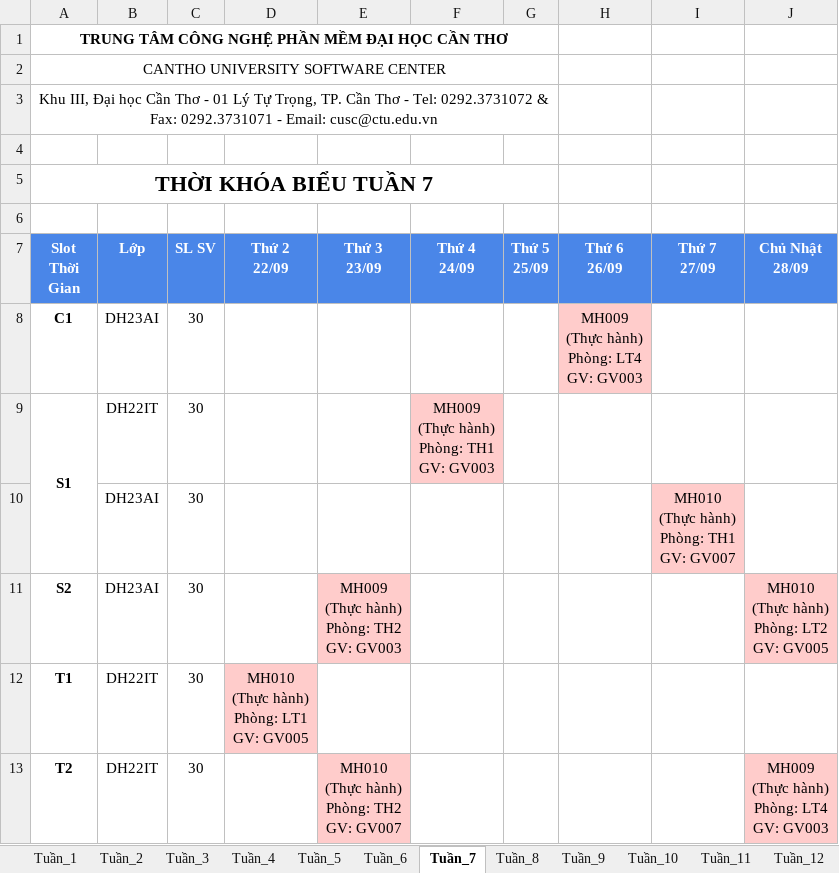
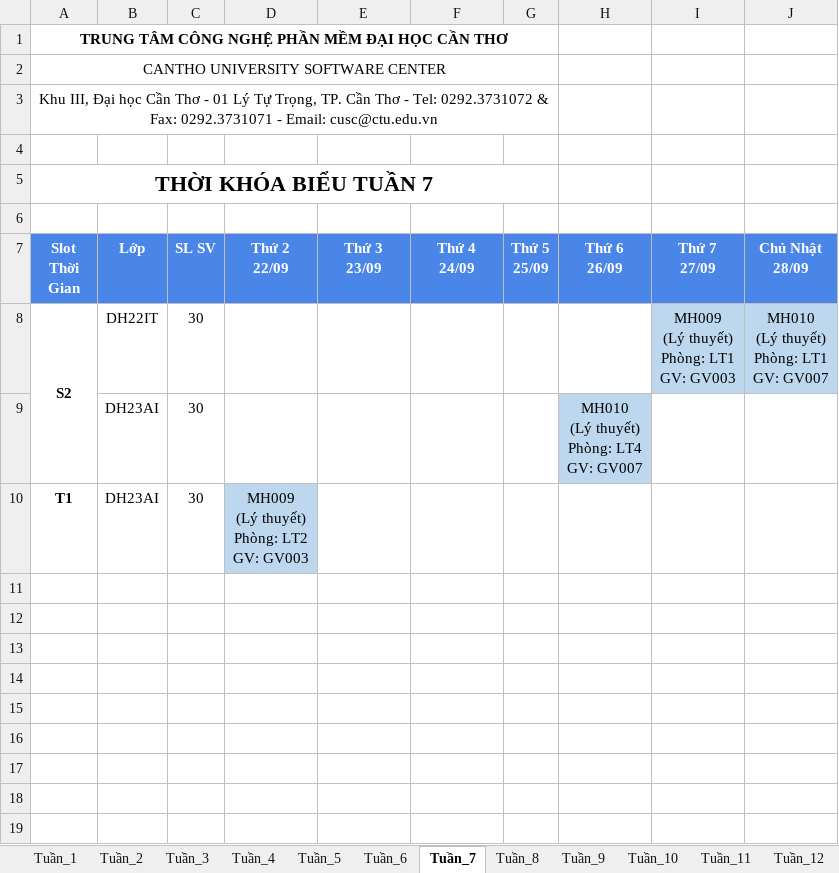
Before and after one commit to dat-nglt/cusc-schedule, an Excel workbook: timetabling_GA/results/HK1_CT02_2025/TKB_Hoc_Ky.xlsx, sheet Tuần_7, drawn as a sheet; values as stored, in another font and other column widths than the file's, no borders; removed rows and columns are numbered as before the commit, all else as after; ↵ is a line break in a cell; the diff names each change by its address in the sheet, - before the commit and + after, or states it on an @@ line.

Commit message:
Tối ưu hoá thuật toán GA - Fix lỗi xác định không chính xác số tiết mỗi tuần

```diff
--- a/timetabling_GA/results/HK1_CT02_2025/TKB_Hoc_Ky.xlsx (sheet Tuần_7)
+++ b/timetabling_GA/results/HK1_CT02_2025/TKB_Hoc_Ky.xlsx (sheet Tuần_7)
-row 8: C1 | DH23AI | 30 |  |  |  |  | MH009 ↵ (Thực hành) ↵ Phòng: LT4 ↵ GV: GV003
-row 9: S1 | DH22IT | 30 |  |  | MH009 ↵ (Thực hành) ↵ Phòng: TH1 ↵ GV: GV003
-row 10:  | DH23AI | 30 |  |  |  |  |  | MH010 ↵ (Thực hành) ↵ Phòng: TH1 ↵ GV: GV007
+A8:A9 merged
-B8 (Lớp): DH23AI
+B8 (Lớp): DH22IT
-E8 (Thứ 3 23/09): MH009 ↵ (Thực hành) ↵ Phòng: TH2 ↵ GV: GV003
+E8 (Thứ 3 23/09): (empty)
-E8 fill: #FFCCCB
+E8 fill: none
-I8 (Thứ 7 27/09): (empty)
+I8 (Thứ 7 27/09): MH009 ↵ (Lý thuyết) ↵ Phòng: LT1 ↵ GV: GV003
-I8 fill: none
+I8 fill: #BDD7EE
-J8 (Chủ Nhật 28/09): MH010 ↵ (Thực hành) ↵ Phòng: LT2 ↵ GV: GV005
+J8 (Chủ Nhật 28/09): MH010 ↵ (Lý thuyết) ↵ Phòng: LT1 ↵ GV: GV007
-J8 fill: #FFCCCB
+J8 fill: #BDD7EE
+row 9:  | DH23AI | 30 |  |  |  |  | MH010 ↵ (Lý thuyết) ↵ Phòng: LT4 ↵ GV: GV007
-B10 (Lớp): DH22IT
+B10 (Lớp): DH23AI
-D10 (Thứ 2 22/09): MH010 ↵ (Thực hành) ↵ Phòng: LT1 ↵ GV: GV005
+D10 (Thứ 2 22/09): MH009 ↵ (Lý thuyết) ↵ Phòng: LT2 ↵ GV: GV003
-D10 fill: #FFCCCB
+D10 fill: #BDD7EE
-row 13: T2 | DH22IT | 30 |  | MH010 ↵ (Thực hành) ↵ Phòng: TH2 ↵ GV: GV007 |  |  |  |  | MH009 ↵ (Thực hành) ↵ Phòng: LT4 ↵ GV: GV003
```
Also changed, not shown: sheet Tuần_8, sheet Tuần_9, sheet Tuần_10, sheet Tuần_11, sheet Tuần_12, sheet Tuần_13, 9 more sheets, timetabling_GA/results/HK1_CT01_2025/TKB_Hoc_Ky.xlsx, timetabling_GA/results/HK2_CT02_2025/TKB_Hoc_Ky.xlsx, 34 other files.
